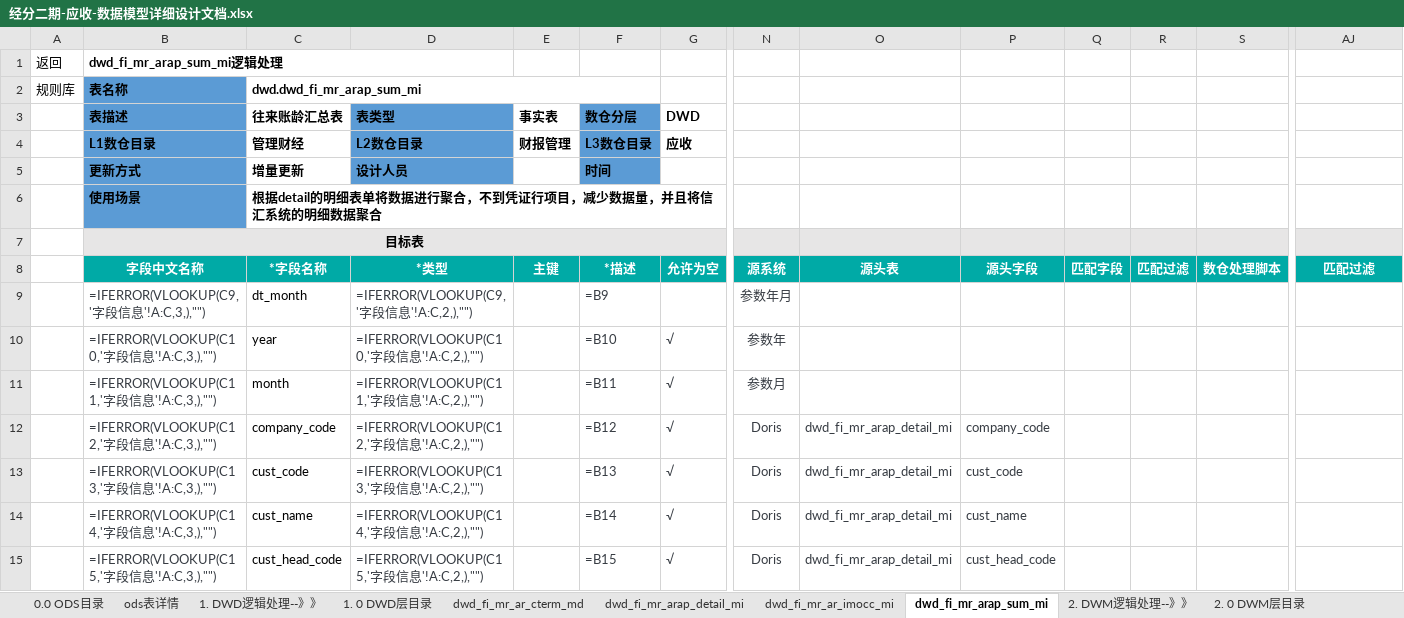
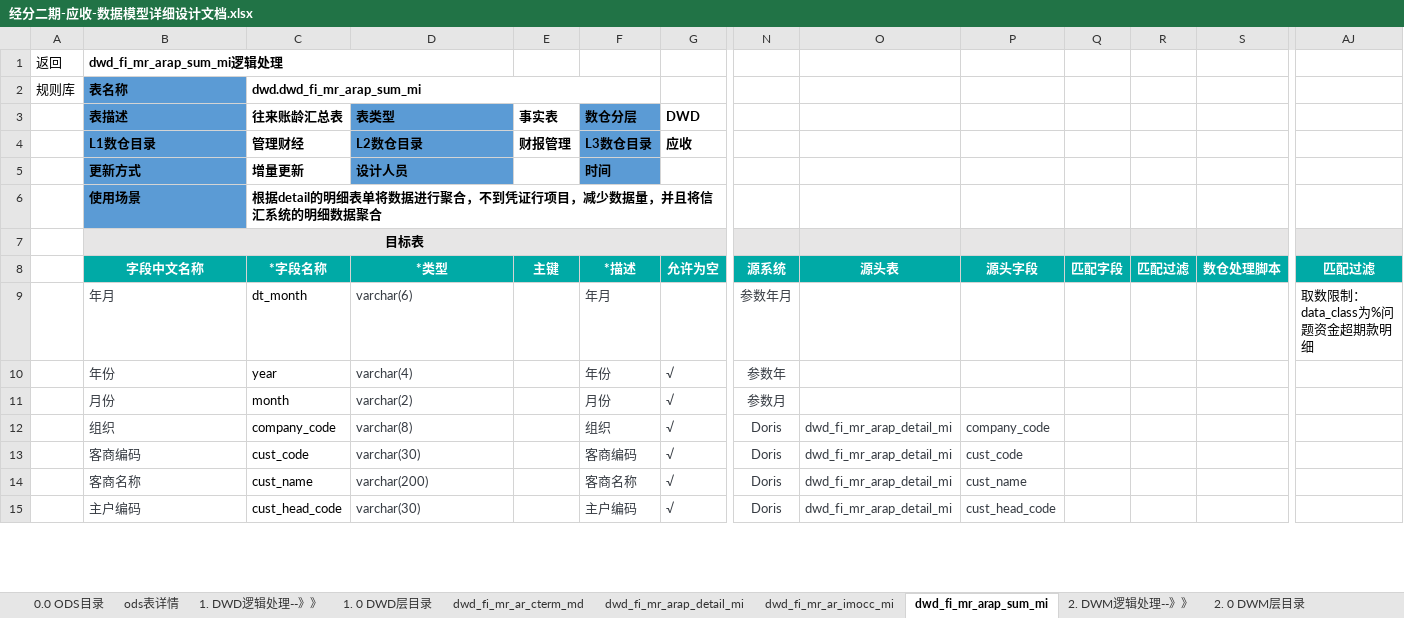
Before and after one commit to baixiebaba/01_--, an Excel workbook: 01_代码/01_DWD/C_应收应付/草稿/经分二期-应收-数据模型详细设计文档.xlsx, sheet dwd_fi_mr_arap_sum_mi, drawn as a sheet; only a part is shown, gaps mark what is left out; values as stored, in another font and other column widths than the file's, no borders; formulas without a stored value are shown as written; conditional formats not drawn; ↵ is a line break in a cell; the diff covers the shown part only; the diff names each change by its address in the sheet, - before the commit and + after, or states it on an @@ line.

```diff
--- a/01_代码/01_DWD/C_应收应付/草稿/经分二期-应收-数据模型详细设计文档.xlsx (sheet dwd_fi_mr_arap_sum_mi)
+++ b/01_代码/01_DWD/C_应收应付/草稿/经分二期-应收-数据模型详细设计文档.xlsx (sheet dwd_fi_mr_arap_sum_mi)
-C7:G7 fill: #E7E6E6
+C7:G7 fill: none
-N7:S7 fill: #E7E6E6
+N7:S7 fill: none
-AJ7 fill: #E7E6E6
+AJ7 fill: none
-B9: =IFERROR(VLOOKUP(C9,'字段信息'!A:C,3,),"")
+B9: 年月
-D9: =IFERROR(VLOOKUP(C9,'字段信息'!A:C,2,),"")
+D9: varchar(6)
-F9: =B9
+F9: 年月
-AJ9: (empty)
+AJ9: 取数限制： ↵ data_class为%问题资金超期款明细
-B10: =IFERROR(VLOOKUP(C10,'字段信息'!A:C,3,),"")
+B10: 年份
-D10: =IFERROR(VLOOKUP(C10,'字段信息'!A:C,2,),"")
+D10: varchar(4)
-F10: =B10
+F10: 年份
-B11: =IFERROR(VLOOKUP(C11,'字段信息'!A:C,3,),"")
+B11: 月份
-D11: =IFERROR(VLOOKUP(C11,'字段信息'!A:C,2,),"")
+D11: varchar(2)
-F11: =B11
+F11: 月份
-B12: =IFERROR(VLOOKUP(C12,'字段信息'!A:C,3,),"")
+B12: 组织
-D12: =IFERROR(VLOOKUP(C12,'字段信息'!A:C,2,),"")
+D12: varchar(8)
-F12: =B12
+F12: 组织
-B13: =IFERROR(VLOOKUP(C13,'字段信息'!A:C,3,),"")
+B13: 客商编码
-D13: =IFERROR(VLOOKUP(C13,'字段信息'!A:C,2,),"")
+D13: varchar(30)
-F13: =B13
+F13: 客商编码
-B14: =IFERROR(VLOOKUP(C14,'字段信息'!A:C,3,),"")
+B14: 客商名称
-D14: =IFERROR(VLOOKUP(C14,'字段信息'!A:C,2,),"")
+D14: varchar(200)
-F14: =B14
+F14: 客商名称
-B15: =IFERROR(VLOOKUP(C15,'字段信息'!A:C,3,),"")
+B15: 主户编码
-D15: =IFERROR(VLOOKUP(C15,'字段信息'!A:C,2,),"")
+D15: varchar(30)
-F15: =B15
+F15: 主户编码
```
Also changed, not shown: other rows of this sheet, sheet ods表详情, sheet ARPM02-账龄结果表, sheet ARPM01账龄计算底稿-STEP1数据聚合, sheet dwd_fi_mr_arap_detail_mi, sheet 规则库, sheet ARPM02-坏账计算表-STEP2坏账计算, 16 more sheets, other sheet tabs, charts or pictures, 24 other files.
